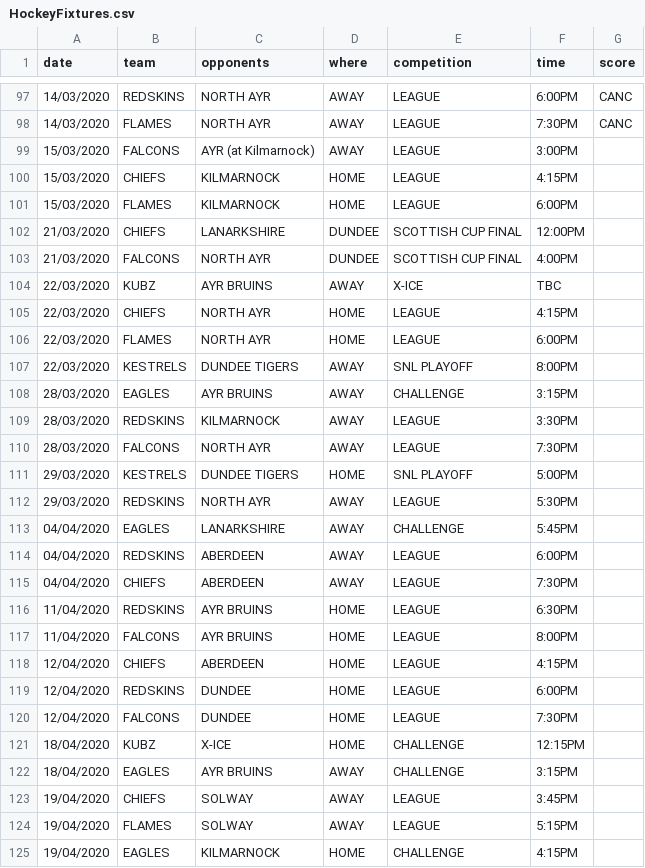
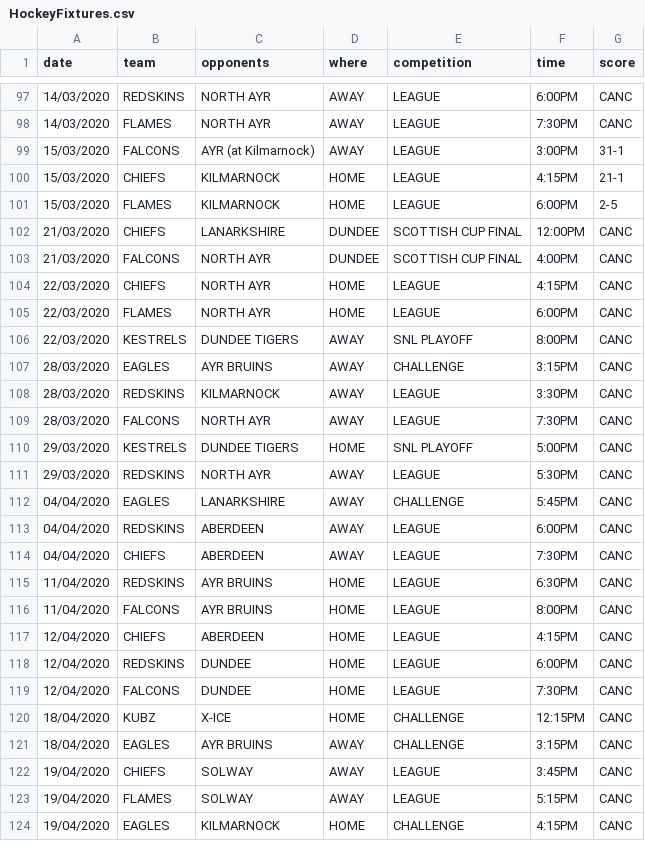
Before and after one commit to neilkeddie/Kirkcaldy-Ice-Hockey-Club, a CSV file: public/data/HockeyFixtures.csv, drawn as a sheet; only a part is shown, gaps mark what is left out; the diff covers the shown part only.

Commit message:
IAN css fixtures height

```diff
--- a/public/data/HockeyFixtures.csv
+++ b/public/data/HockeyFixtures.csv
@@ -98,28 +98,27 @@
 "14/03/2020","FLAMES","NORTH AYR","AWAY","LEAGUE","7:30PM","CANC"
-"15/03/2020","FALCONS","AYR (at Kilmarnock)","AWAY","LEAGUE","3:00PM",""
-"15/03/2020","CHIEFS","KILMARNOCK","HOME","LEAGUE","4:15PM",""
-"15/03/2020","FLAMES","KILMARNOCK","HOME","LEAGUE","6:00PM",""
-"21/03/2020","CHIEFS","LANARKSHIRE","DUNDEE","SCOTTISH CUP FINAL","12:00PM",""
-"21/03/2020","FALCONS","NORTH AYR","DUNDEE","SCOTTISH CUP FINAL","4:00PM",""
-"22/03/2020","KUBZ","AYR BRUINS","AWAY","X-ICE","TBC",
-"22/03/2020","CHIEFS","NORTH AYR","HOME","LEAGUE","4:15PM",""
-"22/03/2020","FLAMES","NORTH AYR","HOME","LEAGUE","6:00PM",""
-"22/03/2020","KESTRELS","DUNDEE TIGERS","AWAY","SNL PLAYOFF","8:00PM",
-"28/03/2020","EAGLES","AYR BRUINS","AWAY","CHALLENGE","3:15PM",
-"28/03/2020","REDSKINS","KILMARNOCK","AWAY","LEAGUE","3:30PM",""
-"28/03/2020","FALCONS","NORTH AYR","AWAY","LEAGUE","7:30PM",""
-"29/03/2020","KESTRELS","DUNDEE TIGERS","HOME","SNL PLAYOFF","5:00PM",
-"29/03/2020","REDSKINS","NORTH AYR","AWAY","LEAGUE","5:30PM",""
-"04/04/2020","EAGLES","LANARKSHIRE","AWAY","CHALLENGE","5:45PM",
-"04/04/2020","REDSKINS","ABERDEEN","AWAY","LEAGUE","6:00PM",""
-"04/04/2020","CHIEFS","ABERDEEN","AWAY","LEAGUE","7:30PM",""
-"11/04/2020","REDSKINS","AYR BRUINS","HOME","LEAGUE","6:30PM",""
-"11/04/2020","FALCONS","AYR BRUINS","HOME","LEAGUE","8:00PM",""
-"12/04/2020","CHIEFS","ABERDEEN","HOME","LEAGUE","4:15PM",""
-"12/04/2020","REDSKINS","DUNDEE","HOME","LEAGUE","6:00PM",""
-"12/04/2020","FALCONS","DUNDEE","HOME","LEAGUE","7:30PM",""
-"18/04/2020","KUBZ","X-ICE","HOME","CHALLENGE","12:15PM",""
-"18/04/2020","EAGLES","AYR BRUINS","AWAY","CHALLENGE","3:15PM",
-"19/04/2020","CHIEFS","SOLWAY","AWAY","LEAGUE","3:45PM",""
-"19/04/2020","FLAMES","SOLWAY","AWAY","LEAGUE","5:15PM",""
-"19/04/2020","EAGLES","KILMARNOCK","HOME","CHALLENGE","4:15PM",
+"15/03/2020","FALCONS","AYR (at Kilmarnock)","AWAY","LEAGUE","3:00PM","31-1"
+"15/03/2020","CHIEFS","KILMARNOCK","HOME","LEAGUE","4:15PM","21-1"
+"15/03/2020","FLAMES","KILMARNOCK","HOME","LEAGUE","6:00PM","2-5"
+"21/03/2020","CHIEFS","LANARKSHIRE","DUNDEE","SCOTTISH CUP FINAL","12:00PM","CANC"
+"21/03/2020","FALCONS","NORTH AYR","DUNDEE","SCOTTISH CUP FINAL","4:00PM","CANC"
+"22/03/2020","CHIEFS","NORTH AYR","HOME","LEAGUE","4:15PM","CANC"
+"22/03/2020","FLAMES","NORTH AYR","HOME","LEAGUE","6:00PM","CANC"
+"22/03/2020","KESTRELS","DUNDEE TIGERS","AWAY","SNL PLAYOFF","8:00PM","CANC"
+"28/03/2020","EAGLES","AYR BRUINS","AWAY","CHALLENGE","3:15PM","CANC"
+"28/03/2020","REDSKINS","KILMARNOCK","AWAY","LEAGUE","3:30PM","CANC"
+"28/03/2020","FALCONS","NORTH AYR","AWAY","LEAGUE","7:30PM","CANC"
+"29/03/2020","KESTRELS","DUNDEE TIGERS","HOME","SNL PLAYOFF","5:00PM","CANC"
+"29/03/2020","REDSKINS","NORTH AYR","AWAY","LEAGUE","5:30PM","CANC"
+"04/04/2020","EAGLES","LANARKSHIRE","AWAY","CHALLENGE","5:45PM","CANC"
+"04/04/2020","REDSKINS","ABERDEEN","AWAY","LEAGUE","6:00PM","CANC"
+"04/04/2020","CHIEFS","ABERDEEN","AWAY","LEAGUE","7:30PM","CANC"
+"11/04/2020","REDSKINS","AYR BRUINS","HOME","LEAGUE","6:30PM","CANC"
+"11/04/2020","FALCONS","AYR BRUINS","HOME","LEAGUE","8:00PM","CANC"
+"12/04/2020","CHIEFS","ABERDEEN","HOME","LEAGUE","4:15PM","CANC"
+"12/04/2020","REDSKINS","DUNDEE","HOME","LEAGUE","6:00PM",""CANC
+"12/04/2020","FALCONS","DUNDEE","HOME","LEAGUE","7:30PM","CANC"
+"18/04/2020","KUBZ","X-ICE","HOME","CHALLENGE","12:15PM","CANC"
+"18/04/2020","EAGLES","AYR BRUINS","AWAY","CHALLENGE","3:15PM","CANC"
+"19/04/2020","CHIEFS","SOLWAY","AWAY","LEAGUE","3:45PM","CANC"
+"19/04/2020","FLAMES","SOLWAY","AWAY","LEAGUE","5:15PM","CANC"
+"19/04/2020","EAGLES","KILMARNOCK","HOME","CHALLENGE","4:15PM","CANC"
```
Also changed, not shown: 8 edited cells elsewhere in this file.
